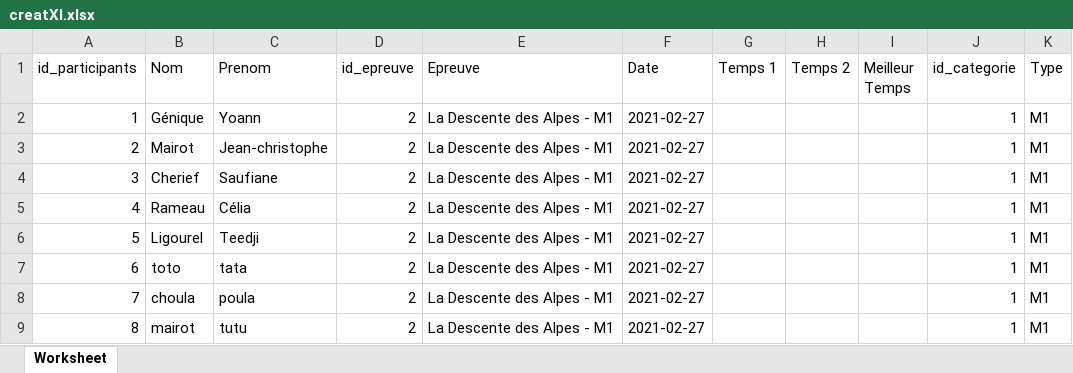
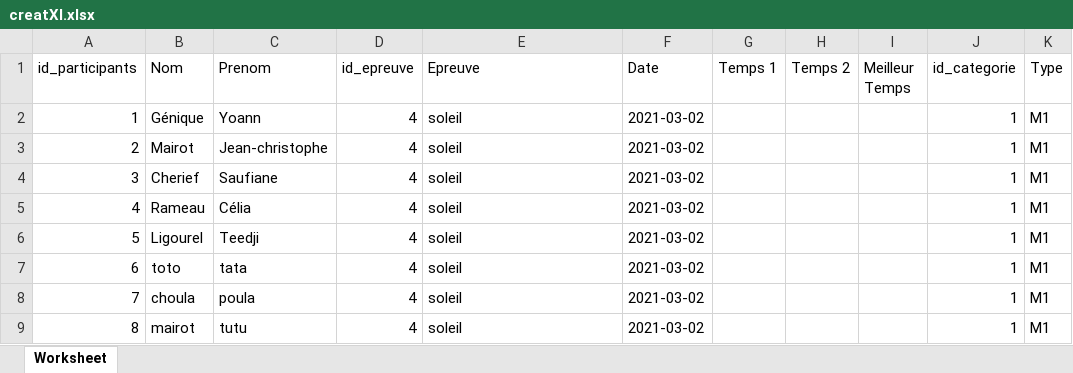
Before and after one commit to jean-christophe-mairot/API_gestion_championnat_ski, an Excel workbook: uploads/creatXl.xlsx, sheet Worksheet, drawn as a sheet; values as stored, in another font and other column widths than the file's, no borders; the diff names each change by its address in the sheet, - before the commit and + after, or states it on an @@ line.

```diff
--- a/uploads/creatXl.xlsx (sheet Worksheet)
+++ b/uploads/creatXl.xlsx (sheet Worksheet)
-D2:D9 (id_epreuve): 2
+D2:D9 (id_epreuve): 4
-E2:E9 (Epreuve): La Descente des Alpes - M1
+E2:E9 (Epreuve): soleil
-F2:F9 (Date): 2021-02-27
+F2:F9 (Date): 2021-03-02
```
Also changed, not shown: 8 other files.
